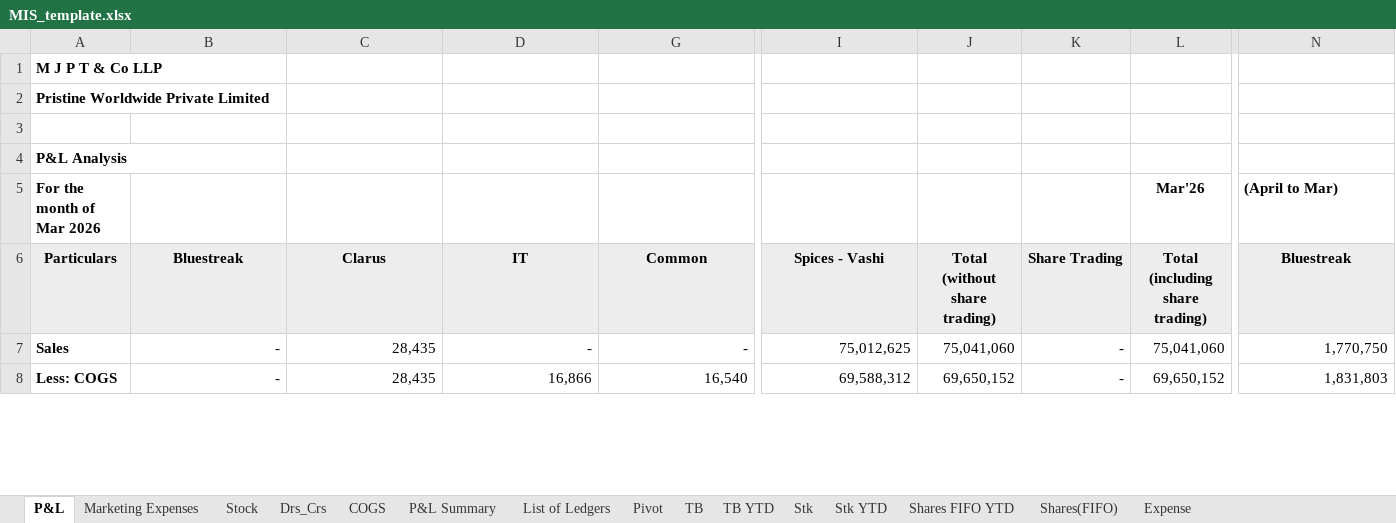
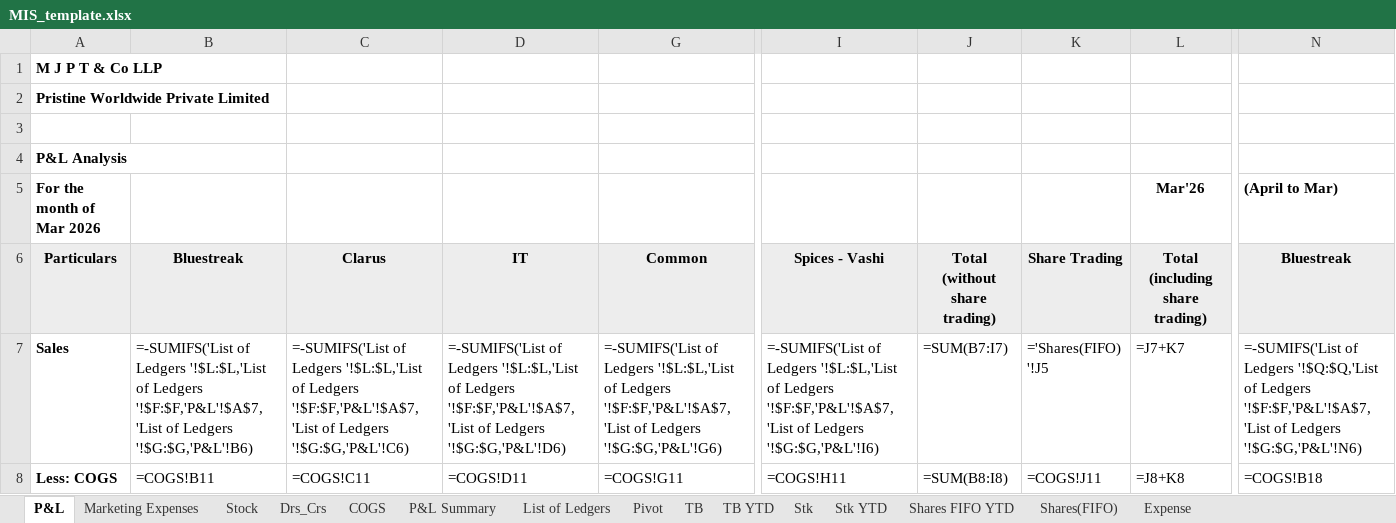
Before and after one commit to Manan1511/Invoice-Dashboard, an Excel workbook: templates/MIS_template.xlsx, sheet P&L, drawn as a sheet; only a part is shown, gaps mark what is left out; values as stored, in another font and other column widths than the file's, no borders; formulas without a stored value are shown as written; the diff covers the shown part only; the diff names each change by its address in the sheet, - before the commit and + after, or states it on an @@ line.

```diff
--- a/templates/MIS_template.xlsx (sheet P&L)
+++ b/templates/MIS_template.xlsx (sheet P&L)
-B7: -
+B7: =-SUMIFS('List of Ledgers '!$L:$L,'List of Ledgers '!$F:$F,'P&L'!$A$7,'List of Ledgers '!$G:$G,'P&L'!B6)
-C7: 28,435
+C7: =-SUMIFS('List of Ledgers '!$L:$L,'List of Ledgers '!$F:$F,'P&L'!$A$7,'List of Ledgers '!$G:$G,'P&L'!C6)
-D7: -
+D7: =-SUMIFS('List of Ledgers '!$L:$L,'List of Ledgers '!$F:$F,'P&L'!$A$7,'List of Ledgers '!$G:$G,'P&L'!D6)
-G7: -
+G7: =-SUMIFS('List of Ledgers '!$L:$L,'List of Ledgers '!$F:$F,'P&L'!$A$7,'List of Ledgers '!$G:$G,'P&L'!G6)
-I7: 75,012,625
+I7: =-SUMIFS('List of Ledgers '!$L:$L,'List of Ledgers '!$F:$F,'P&L'!$A$7,'List of Ledgers '!$G:$G,'P&L'!I6)
-J7: 75,041,060
+J7: =SUM(B7:I7)
-K7: -
+K7: ='Shares(FIFO) '!J5
-L7: 75,041,060
+L7: =J7+K7
-N7: 1,770,750
+N7: =-SUMIFS('List of Ledgers '!$Q:$Q,'List of Ledgers '!$F:$F,'P&L'!$A$7,'List of Ledgers '!$G:$G,'P&L'!N6)
-B8: -
+B8: =COGS!B11
-C8: 28,435
+C8: =COGS!C11
-D8: 16,866
+D8: =COGS!D11
-G8: 16,540
+G8: =COGS!G11
-I8: 69,588,312
+I8: =COGS!H11
-J8: 69,650,152
+J8: =SUM(B8:I8)
-K8: -
+K8: =COGS!J11
-L8: 69,650,152
+L8: =J8+K8
-N8: 1,831,803
+N8: =COGS!B18
```
Also changed, not shown: 2 added rows, 2 removed rows and 1104 edited cells elsewhere in this sheet, sheet Drs_Crs, sheet List of Ledgers, sheet Expense, sheet P&L Summary, sheet Marketing Expenses, sheet COGS, 8 more sheets, hidden cells, 5 other files.
